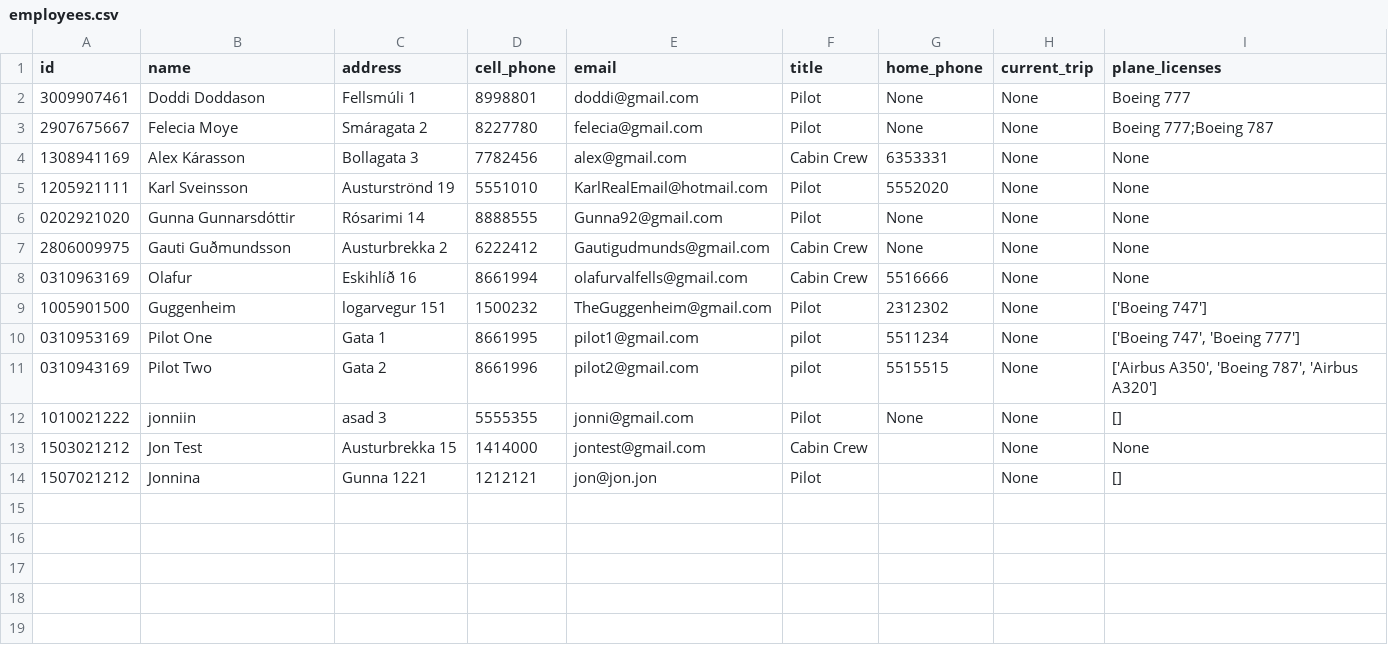
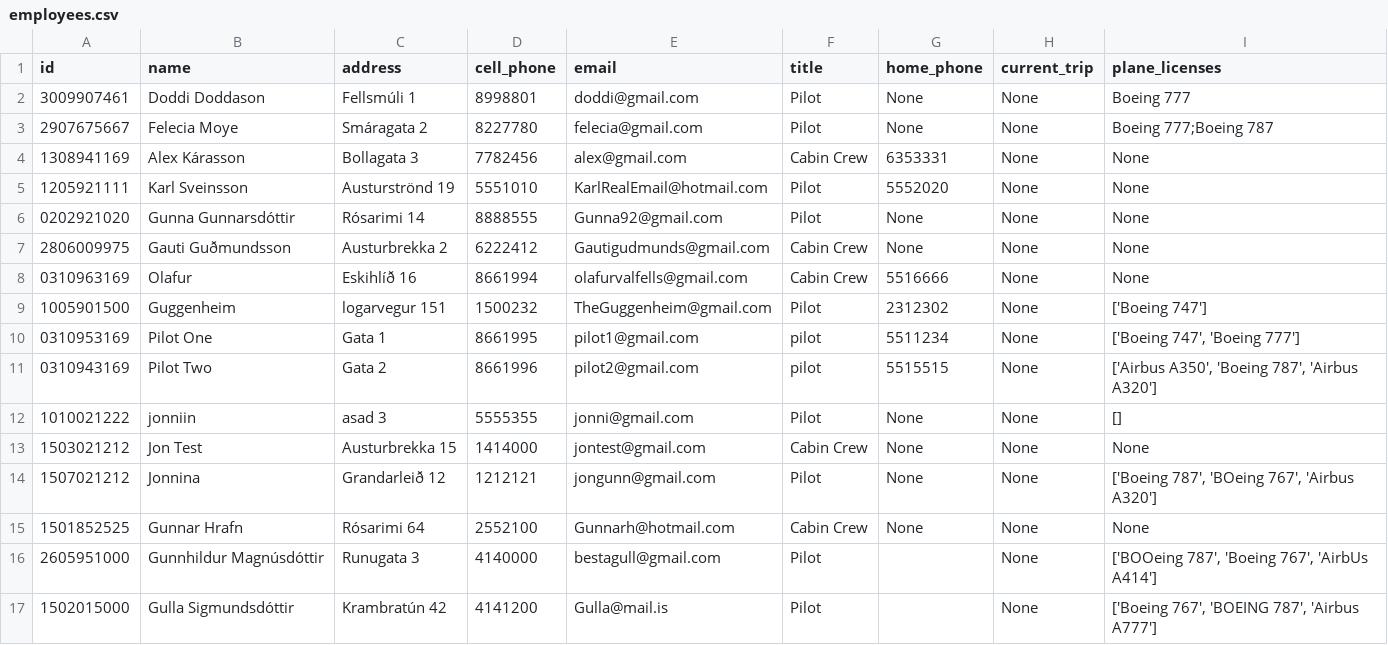
Before and after one commit to FuadPoroshtica/T-113-VLN1-H30, a CSV file: Source/files/employees.csv, drawn as a sheet.

```diff
--- a/Source/files/employees.csv
+++ b/Source/files/employees.csv
@@ -12,3 +12,6 @@ id,name,address,cell_phone,email,title,home_phone,current_trip,plane_licenses
 1010021222,jonniin,asad 3,5555355,jonni@gmail.com,Pilot,None,None,[]
-1503021212,Jon Test,Austurbrekka 15,1414000,jontest@gmail.com,Cabin Crew,,None,None
-1507021212,Jonnina,Gunna 1221,1212121,jon@jon.jon,Pilot,,None,[]
+1503021212,Jon Test,Austurbrekka 15,1414000,jontest@gmail.com,Cabin Crew,None,None,None
+1507021212,Jonnina,Grandarleið 12,1212121,jongunn@gmail.com,Pilot,None,None,"['Boeing 787', 'BOeing 767', 'Airbus A320']"
+1501852525,Gunnar Hrafn,Rósarimi 64,2552100,Gunnarh@hotmail.com,Cabin Crew,None,None,None
+2605951000,Gunnhildur Magnúsdóttir,Runugata 3,4140000,bestagull@gmail.com,Pilot,,None,"['BOOeing 787', 'Boeing 767', 'AirbUs A414']"
+1502015000,Gulla Sigmundsdóttir,Krambratún 42,4141200,Gulla@mail.is,Pilot,,None,"['Boeing 767', 'BOEING 787', 'Airbus A777']"
```
Also changed, not shown: 5 other files.
